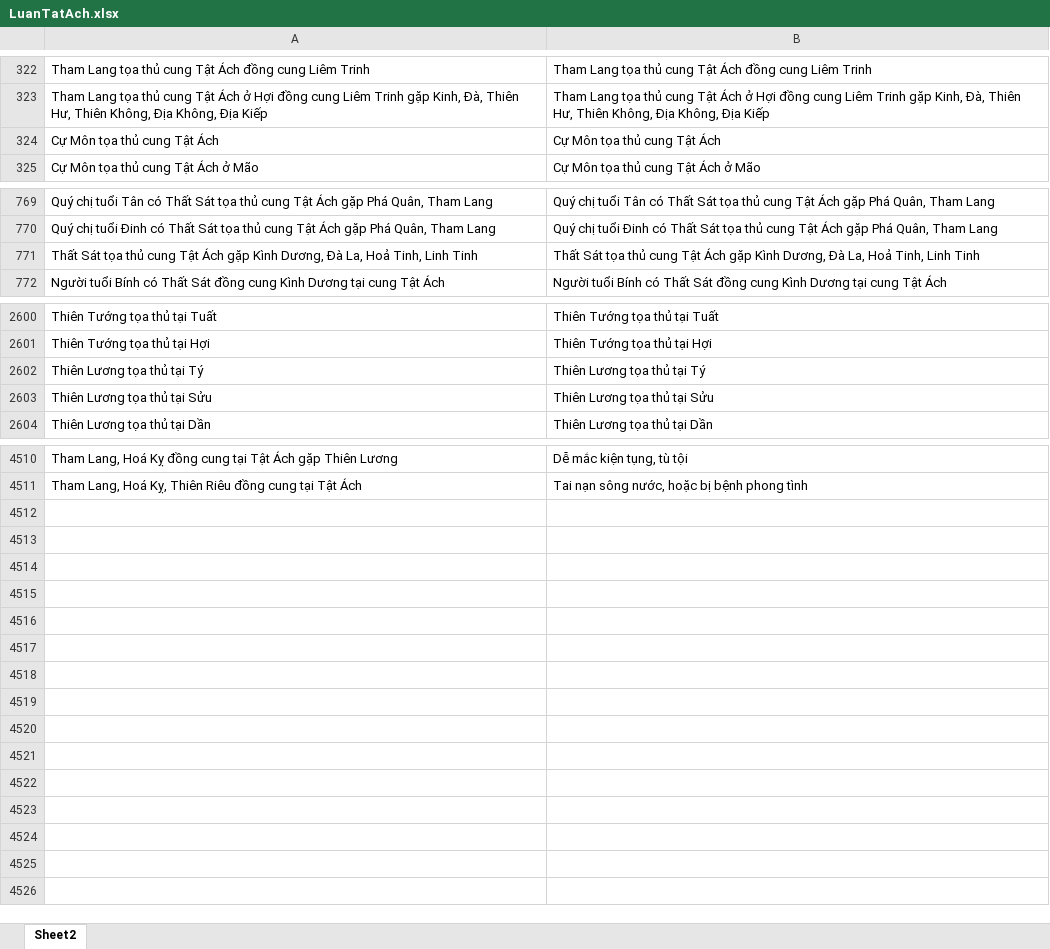
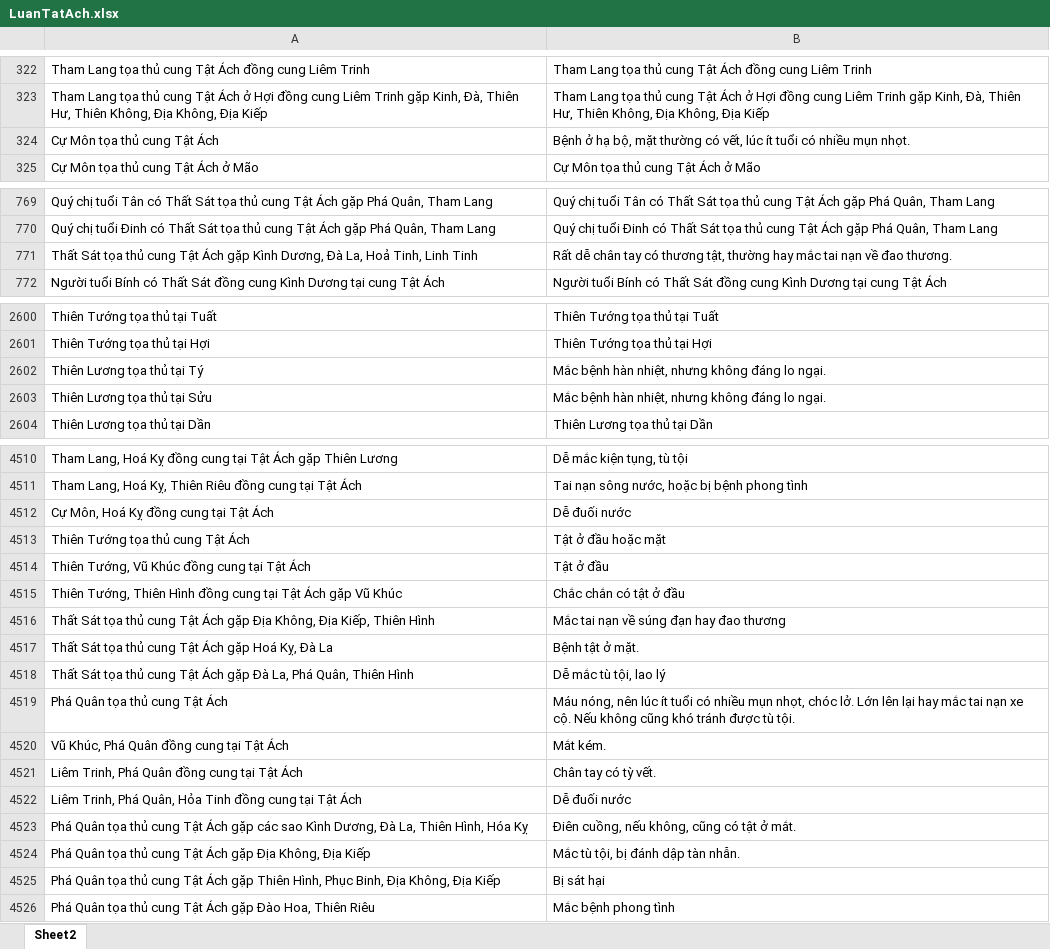
Before and after one commit to Donniehieu/LuanGiaiTuViBacPhai, an Excel workbook: LuanTatAch.xlsx, sheet Sheet2, drawn as a sheet; only a part is shown, gaps mark what is left out; values as stored, in another font and other column widths than the file's, no borders; conditional formats not drawn; the diff covers the shown part only; the diff names each change by its address in the sheet, - before the commit and + after, or states it on an @@ line.

Commit message:
Giải thích Tật ách các chính tinh

```diff
--- a/LuanTatAch.xlsx (sheet Sheet2)
+++ b/LuanTatAch.xlsx (sheet Sheet2)
-B324: Cự Môn tọa thủ cung Tật Ách
+B324: Bệnh ở hạ bộ, mặt thường có vết, lúc ít tuổi có nhiều mụn nhọt.
-B771: Thất Sát tọa thủ cung Tật Ách gặp Kình Dương, Đà La, Hoả Tinh, Linh Tinh
+B771: Rất dễ chân tay có thương tật, thường hay mắc tai nạn về đao thương.
-B2602: Thiên Lương tọa thủ tại Tý
+B2602: Mắc bệnh hàn nhiệt, nhưng không đáng lo ngại.
-B2603: Thiên Lương tọa thủ tại Sửu
+B2603: Mắc bệnh hàn nhiệt, nhưng không đáng lo ngại.
+row 4512: Cự Môn, Hoá Kỵ đồng cung tại Tật Ách | Dễ đuối nước
+row 4513: Thiên Tướng tọa thủ cung Tật Ách | Tật ở đầu hoặc mặt
+row 4514: Thiên Tướng, Vũ Khúc đồng cung tại Tật Ách | Tật ở đầu
+row 4515: Thiên Tướng, Thiên Hình đồng cung tại Tật Ách gặp Vũ Khúc | Chắc chắn có tật ở đầu
+row 4516: Thất Sát tọa thủ cung Tật Ách gặp Địa Không, Địa Kiếp, Thiên Hình | Mắc tai nạn về súng đạn hay đao thương
+row 4517: Thất Sát tọa thủ cung Tật Ách gặp Hoá Kỵ, Đà La | Bệnh tật ở mặt.
+row 4518: Thất Sát tọa thủ cung Tật Ách gặp Đà La, Phá Quân, Thiên Hình | Dễ mắc tù tội, lao lý
+row 4519: Phá Quân tọa thủ cung Tật Ách | Máu nóng, nên lúc ít tuổi có nhiều mụn nhọt, chóc lở. Lớn lên lại hay mắc tai nạn xe cộ. Nếu không cũng khó tránh được tù tội.
+row 4520: Vũ Khúc, Phá Quân đồng cung tại Tật Ách | Mắt kém.
+row 4521: Liêm Trinh, Phá Quân đồng cung tại Tật Ách | Chân tay có tỳ vết.
+row 4522: Liêm Trinh, Phá Quân, Hỏa Tinh đồng cung tại Tật Ách | Dễ đuối nước
+row 4523: Phá Quân tọa thủ cung Tật Ách gặp các sao Kình Dương, Đà La, Thiên Hình, Hóa Kỵ | Điên cuồng, nếu không, cũng có tật ở mắt.
+row 4524: Phá Quân tọa thủ cung Tật Ách gặp Địa Không, Địa Kiếp | Mắc tù tội, bị đánh dập tàn nhẫn.
+row 4525: Phá Quân tọa thủ cung Tật Ách gặp Thiên Hình, Phục Binh, Địa Không, Địa Kiếp | Bị sát hại
+row 4526: Phá Quân tọa thủ cung Tật Ách gặp Đào Hoa, Thiên Riêu | Mắc bệnh phong tình
```
Also changed, not shown: 7 edited cells elsewhere in this sheet, 1 other file.
